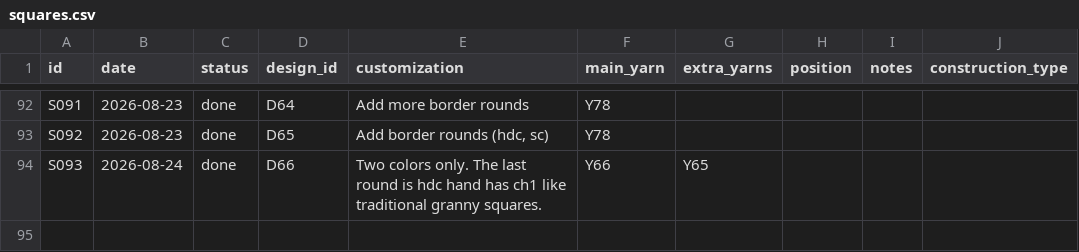
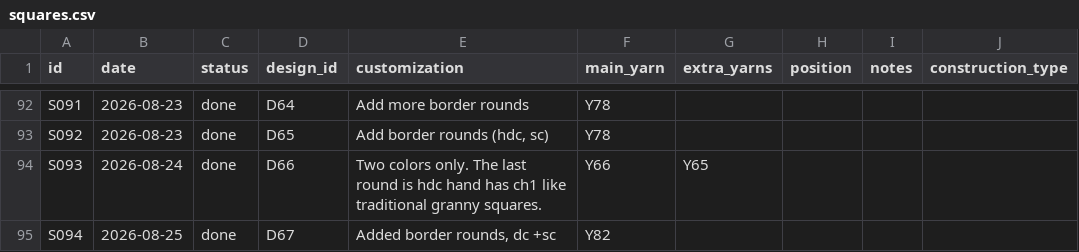
Before and after one commit to anhtr/grannydb, a CSV file: data/squares.csv, drawn as a sheet; only a part is shown, gaps mark what is left out.

Commit message:
Update 1 design, update 1 square
- save squares/S094 — Date: 2026-08-25, Status: done, Design: D67, Customization: Added border rounds, dc +sc, Main colour: Y82
- save designs/D67 — Name: 229 Raised Waffle Pattern, Source: SRC04, Construction: solid, Notes: Page 126

```diff
--- a/data/squares.csv
+++ b/data/squares.csv
@@ -95 +95,2 @@ S092,2026-08-23,done,D65,"Add border rounds (hdc, sc)",Y78,,,,
 S093,2026-08-24,done,D66,Two colors only. The last round is hdc hand has ch1 like traditional granny squares.,Y66,Y65,,,
+S094,2026-08-25,done,D67,"Added border rounds, dc +sc",Y82,,,,
```
Also changed, not shown: data/designs.csv.
